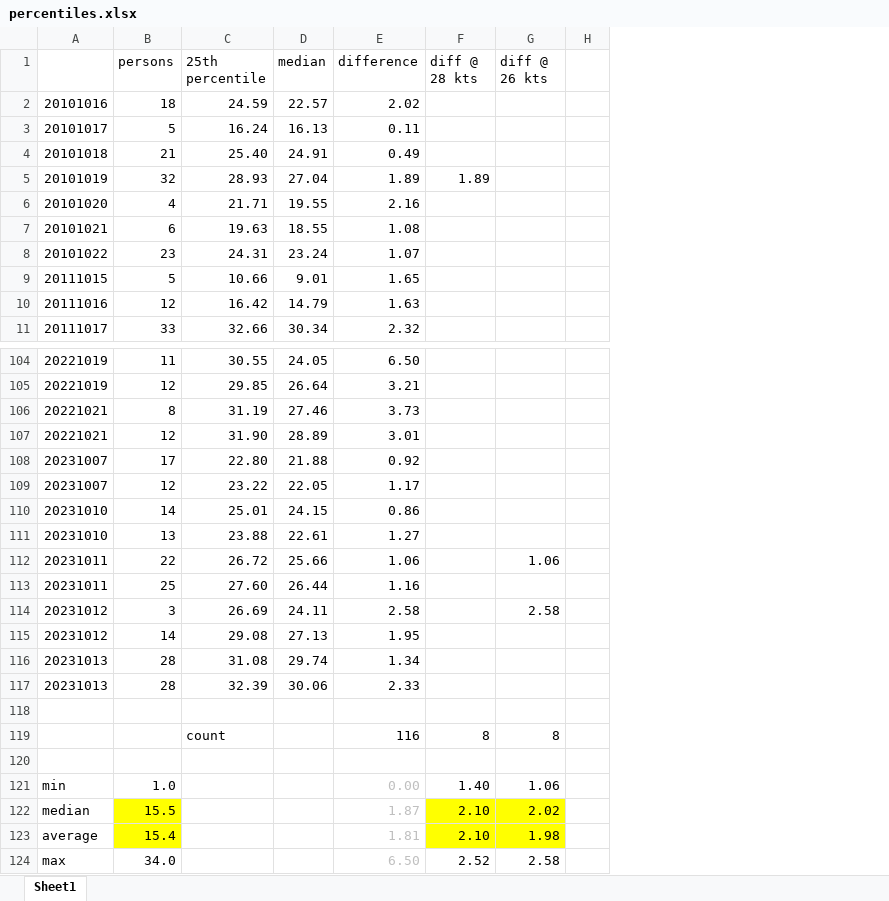
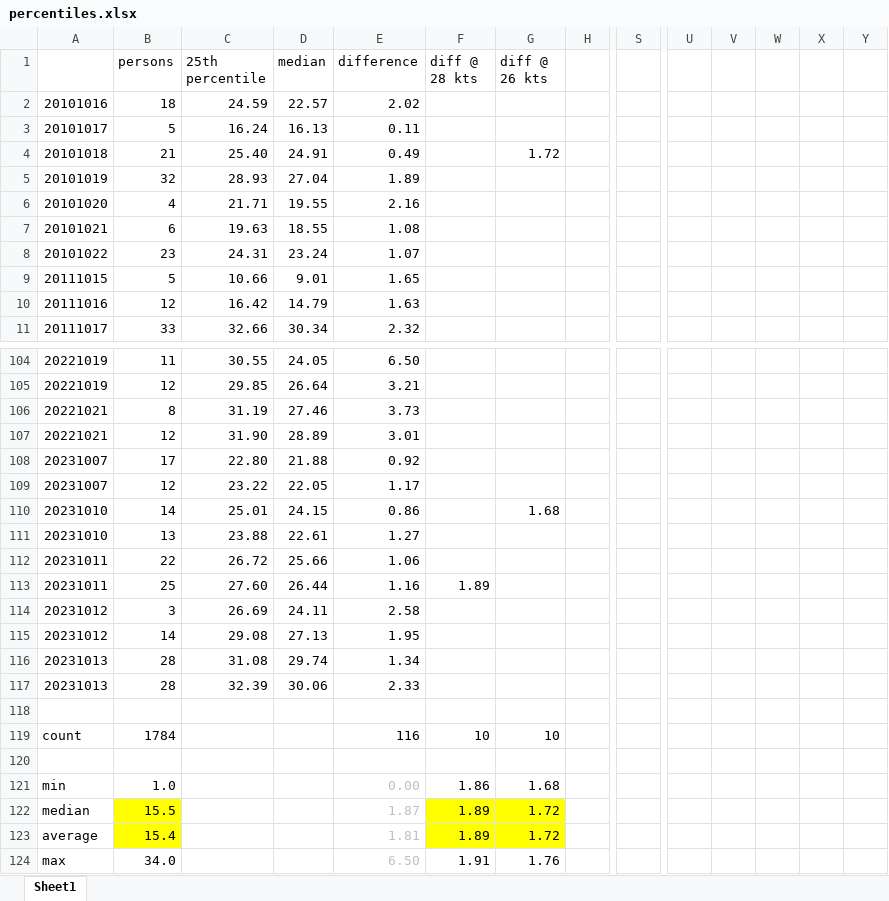
Before and after one commit to Logiqx/wsw-results, an Excel workbook: resources/ukwa/analysis/percentiles.xlsx, sheet Sheet1, drawn as a sheet; only a part is shown, gaps mark what is left out; values as stored, in another font and other column widths than the file's, no borders; charts and pictures and conditional formats not drawn; the diff covers the shown part only; the diff names each change by its address in the sheet, - before the commit and + after, or states it on an @@ line.

Commit message:
Add latest analysis / proposal for UKWA

```diff
--- a/resources/ukwa/analysis/percentiles.xlsx (sheet Sheet1)
+++ b/resources/ukwa/analysis/percentiles.xlsx (sheet Sheet1)
+column S, empty
+column U, empty
+column V, empty
+column W, empty
+column X, empty
+column Y, empty
-G4 (diff @ 26 kts): (empty)
+G4 (diff @ 26 kts): 1.72
-F5 (diff @ 28 kts): 1.89
+F5 (diff @ 28 kts): (empty)
-G110 (diff @ 26 kts): (empty)
+G110 (diff @ 26 kts): 1.68
-G112 (diff @ 26 kts): 1.06
+G112 (diff @ 26 kts): (empty)
-F113 (diff @ 28 kts): (empty)
+F113 (diff @ 28 kts): 1.89
-G114 (diff @ 26 kts): 2.58
+G114 (diff @ 26 kts): (empty)
-A119: (empty)
+A119: count
-B119 (persons): (empty)
+B119 (persons): 1784
-C119 (25th percentile): count
+C119 (25th percentile): (empty)
-F119 (diff @ 28 kts): 8
+F119 (diff @ 28 kts): 10
-G119 (diff @ 26 kts): 8
+G119 (diff @ 26 kts): 10
-F121 (diff @ 28 kts): 1.40
+F121 (diff @ 28 kts): 1.86
-G121 (diff @ 26 kts): 1.06
+G121 (diff @ 26 kts): 1.68
-F122:F123 (diff @ 28 kts): 2.10
+F122:F123 (diff @ 28 kts): 1.89
-G122 (diff @ 26 kts): 2.02
+G122 (diff @ 26 kts): 1.72
-G123 (diff @ 26 kts): 1.98
+G123 (diff @ 26 kts): 1.72
-F124 (diff @ 28 kts): 2.52
+F124 (diff @ 28 kts): 1.91
-G124 (diff @ 26 kts): 2.58
+G124 (diff @ 26 kts): 1.76
```
Also changed, not shown: 30 edited cells elsewhere in this sheet, formulas that keep their value, resources/ukwa/analysis/participants.xlsx, 3 other files.
